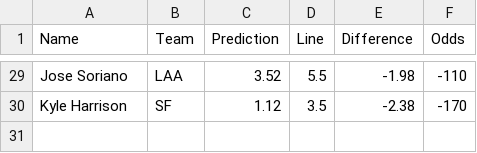
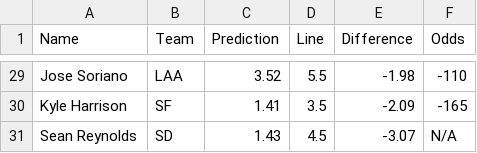
Before and after one commit to bena618/BBSFrontend, a CSV file: model_outputs/strikeout_preds.csv, drawn as a sheet; only a part is shown, gaps mark what is left out; the diff covers the shown part only; the diff names each change by its address in the sheet, - before the commit and + after, or states it on an @@ line.

```diff
--- a/model_outputs/strikeout_preds.csv
+++ b/model_outputs/strikeout_preds.csv
-C30 (Prediction): 1.12
+C30 (Prediction): 1.41
-E30 (Difference): -2.38
+E30 (Difference): -2.09
-F30 (Odds): -170
+F30 (Odds): -165
+row 31: Sean Reynolds | SD | 1.43 | 4.5 | -3.07 | N/A
```
Also changed, not shown: 8 added rows, 8 removed rows and 14 edited cells elsewhere in this file.
